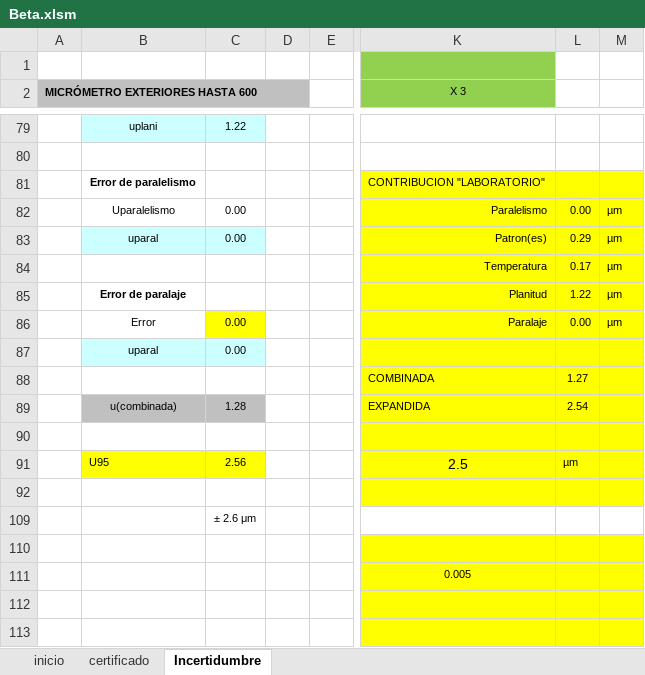
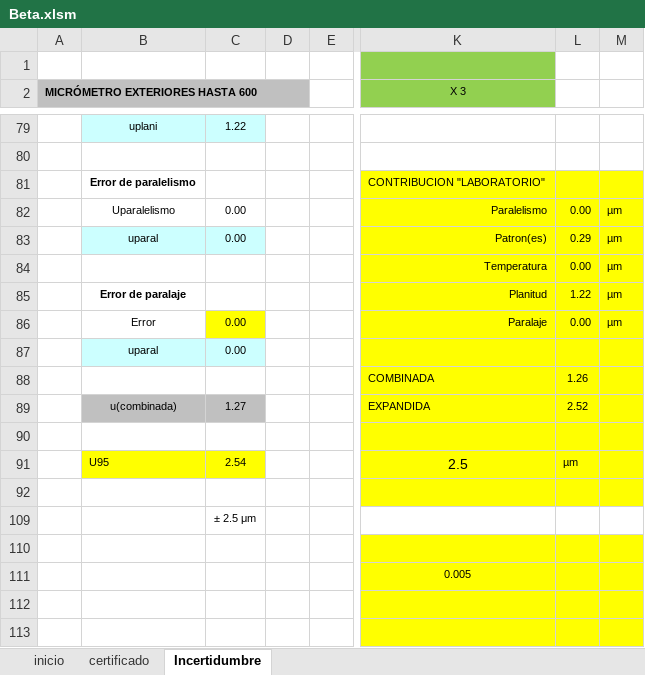
Before and after one commit to hocht/Kalibrix, an Excel workbook: Beta.xlsm, sheet Incertidumbre, drawn as a sheet; only a part is shown, gaps mark what is left out; values as stored, in another font and other column widths than the file's, no borders; charts and pictures not drawn; the diff covers the shown part only; the diff names each change by its address in the sheet, - before the commit and + after, or states it on an @@ line.

```diff
--- a/Beta.xlsm (sheet Incertidumbre)
+++ b/Beta.xlsm (sheet Incertidumbre)
-L84: 0.17
+L84: 0.00
-L88: 1.27
+L88: 1.26
-C89: 1.28
+C89: 1.27
-L89: 2.54
+L89: 2.52
-C91: 2.56
+C91: 2.54
-C109: ± 2.6 μm
+C109: ± 2.5 μm
```
Also changed, not shown: 4 added rows, 4 removed rows and 14 edited cells elsewhere in this sheet, sheet certificado, charts or pictures.
